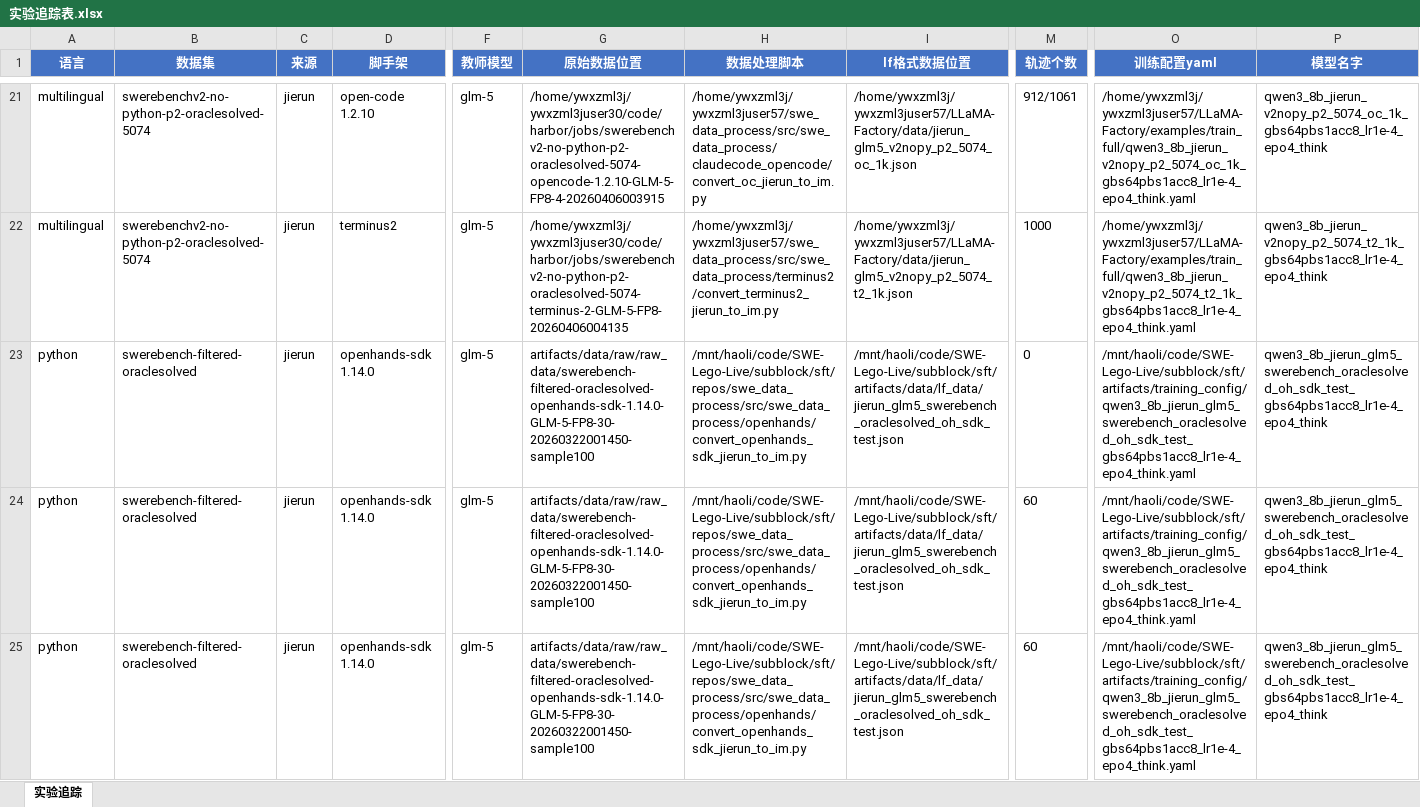
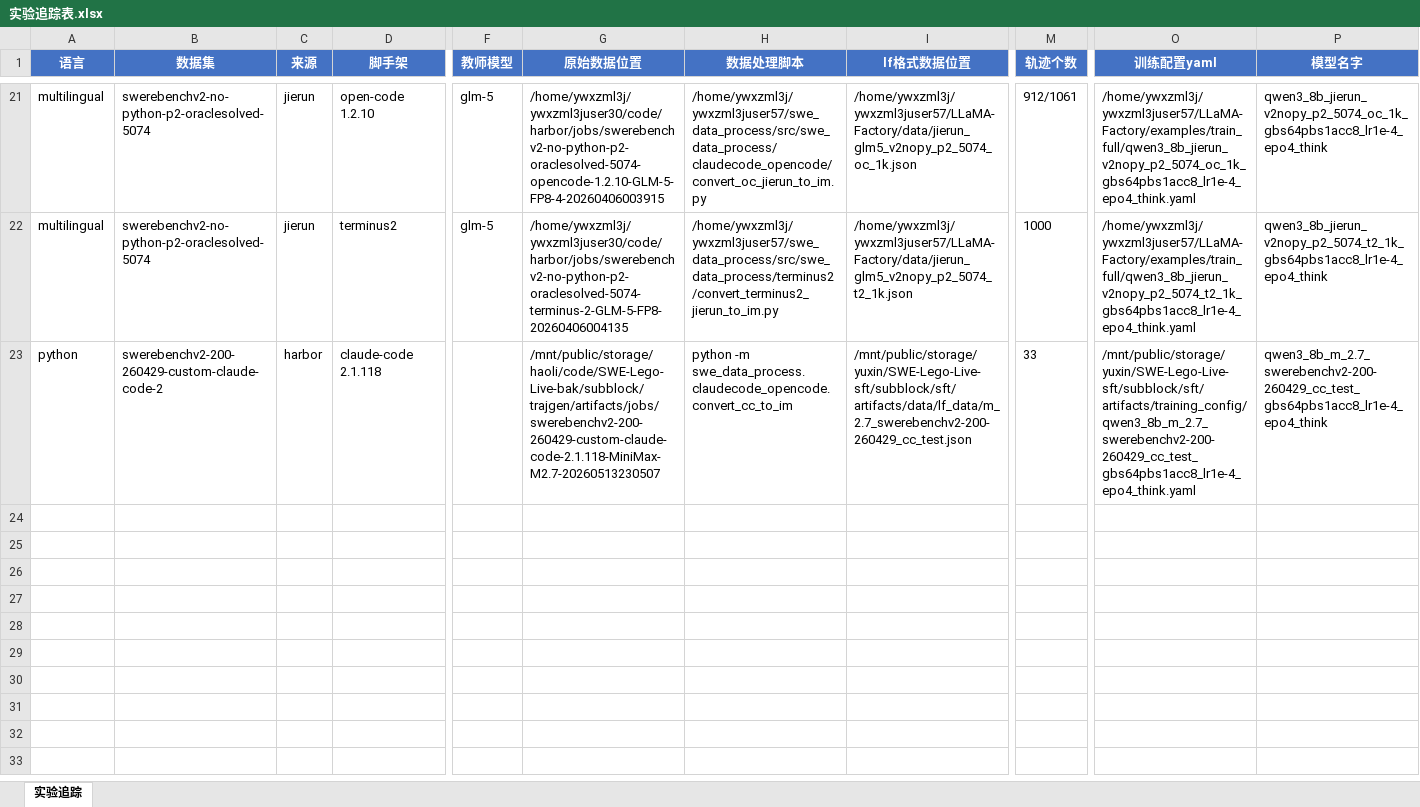
Before and after one commit to LegoX/LegoFlow, an Excel workbook: subblock/sft/artifacts/实验追踪表.xlsx, sheet 实验追踪, drawn as a sheet; only a part is shown, gaps mark what is left out; values as stored, in another font and other column widths than the file's, no borders; removed rows and columns are numbered as before the commit, all else as after; rows hold the shown columns only; the diff covers the shown part only; the diff names each change by its address in the sheet, - before the commit and + after, or states it on an @@ line.

```diff
--- a/subblock/sft/artifacts/实验追踪表.xlsx (sheet 实验追踪)
+++ b/subblock/sft/artifacts/实验追踪表.xlsx (sheet 实验追踪)
-row 23: python | swerebench-filtered-oraclesolved | jierun | openhands-sdk 1.14.0 | glm-5 | artifacts/data/raw/raw_data/swerebench-filtered-oraclesolved-openhands-sdk-1.14.0-GLM-5-FP8-30-20260322001450-sample100 | /mnt/haoli/code/SWE-Lego-Live/subblock/sft/repos/swe_data_process/src/swe_data_process/openhands/convert_openhands_sdk_jierun_to_im.py | /mnt/haoli/code/SWE-Lego-Live/subblock/sft/artifacts/data/lf_data/jierun_glm5_swerebench_oraclesolved_oh_sdk_test.json | 0 | /mnt/haoli/code/SWE-Lego-Live/subblock/sft/artifacts/training_config/qwen3_8b_jierun_glm5_swerebench_oraclesolved_oh_sdk_test_gbs64pbs1acc8_lr1e-4_epo4_think.yaml | qwen3_8b_jierun_glm5_swerebench_oraclesolved_oh_sdk_test_gbs64pbs1acc8_lr1e-4_epo4_think
-B23 (数据集): swerebench-filtered-oraclesolved
+B23 (数据集): swerebenchv2-200-260429-custom-claude-code-2
-C23 (来源): jierun
+C23 (来源): harbor
-D23 (脚手架): openhands-sdk 1.14.0
+D23 (脚手架): claude-code 2.1.118
-F23 (教师模型): glm-5
+F23 (教师模型): (empty)
-G23 (原始数据位置): artifacts/data/raw/raw_data/swerebench-filtered-oraclesolved-openhands-sdk-1.14.0-GLM-5-FP8-30-20260322001450-sample100
+G23 (原始数据位置): /mnt/public/storage/haoli/code/SWE-Lego-Live-bak/subblock/trajgen/artifacts/jobs/swerebenchv2-200-260429-custom-claude-code-2.1.118-MiniMax-M2.7-20260513230507
-H23 (数据处理脚本): /mnt/haoli/code/SWE-Lego-Live/subblock/sft/repos/swe_data_process/src/swe_data_process/openhands/convert_openhands_sdk_jierun_to_im.py
+H23 (数据处理脚本): python -m swe_data_process.claudecode_opencode.convert_cc_to_im
-I23 (lf格式数据位置): /mnt/haoli/code/SWE-Lego-Live/subblock/sft/artifacts/data/lf_data/jierun_glm5_swerebench_oraclesolved_oh_sdk_test.json
+I23 (lf格式数据位置): /mnt/public/storage/yuxin/SWE-Lego-Live-sft/subblock/sft/artifacts/data/lf_data/m_2.7_swerebenchv2-200-260429_cc_test.json
-M23 (轨迹个数): 60
+M23 (轨迹个数): 33
-O23 (训练配置yaml): /mnt/haoli/code/SWE-Lego-Live/subblock/sft/artifacts/training_config/qwen3_8b_jierun_glm5_swerebench_oraclesolved_oh_sdk_test_gbs64pbs1acc8_lr1e-4_epo4_think.yaml
+O23 (训练配置yaml): /mnt/public/storage/yuxin/SWE-Lego-Live-sft/subblock/sft/artifacts/training_config/qwen3_8b_m_2.7_swerebenchv2-200-260429_cc_test_gbs64pbs1acc8_lr1e-4_epo4_think.yaml
-P23 (模型名字): qwen3_8b_jierun_glm5_swerebench_oraclesolved_oh_sdk_test_gbs64pbs1acc8_lr1e-4_epo4_think
+P23 (模型名字): qwen3_8b_m_2.7_swerebenchv2-200-260429_cc_test_gbs64pbs1acc8_lr1e-4_epo4_think
-row 25: python | swerebench-filtered-oraclesolved | jierun | openhands-sdk 1.14.0 | glm-5 | artifacts/data/raw/raw_data/swerebench-filtered-oraclesolved-openhands-sdk-1.14.0-GLM-5-FP8-30-20260322001450-sample100 | /mnt/haoli/code/SWE-Lego-Live/subblock/sft/repos/swe_data_process/src/swe_data_process/openhands/convert_openhands_sdk_jierun_to_im.py | /mnt/haoli/code/SWE-Lego-Live/subblock/sft/artifacts/data/lf_data/jierun_glm5_swerebench_oraclesolved_oh_sdk_test.json | 60 | /mnt/haoli/code/SWE-Lego-Live/subblock/sft/artifacts/training_config/qwen3_8b_jierun_glm5_swerebench_oraclesolved_oh_sdk_test_gbs64pbs1acc8_lr1e-4_epo4_think.yaml | qwen3_8b_jierun_glm5_swerebench_oraclesolved_oh_sdk_test_gbs64pbs1acc8_lr1e-4_epo4_think
```
Also changed, not shown: 2 removed rows and 4 edited cells elsewhere in this sheet, 5 other files.
